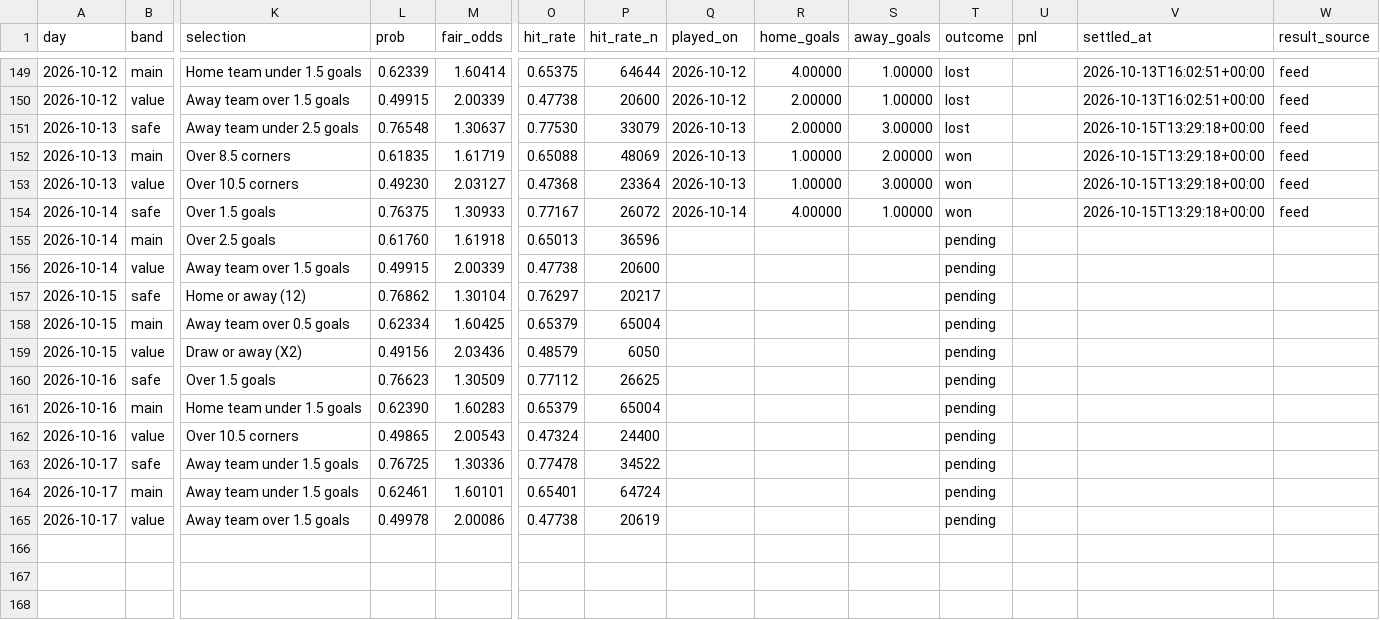
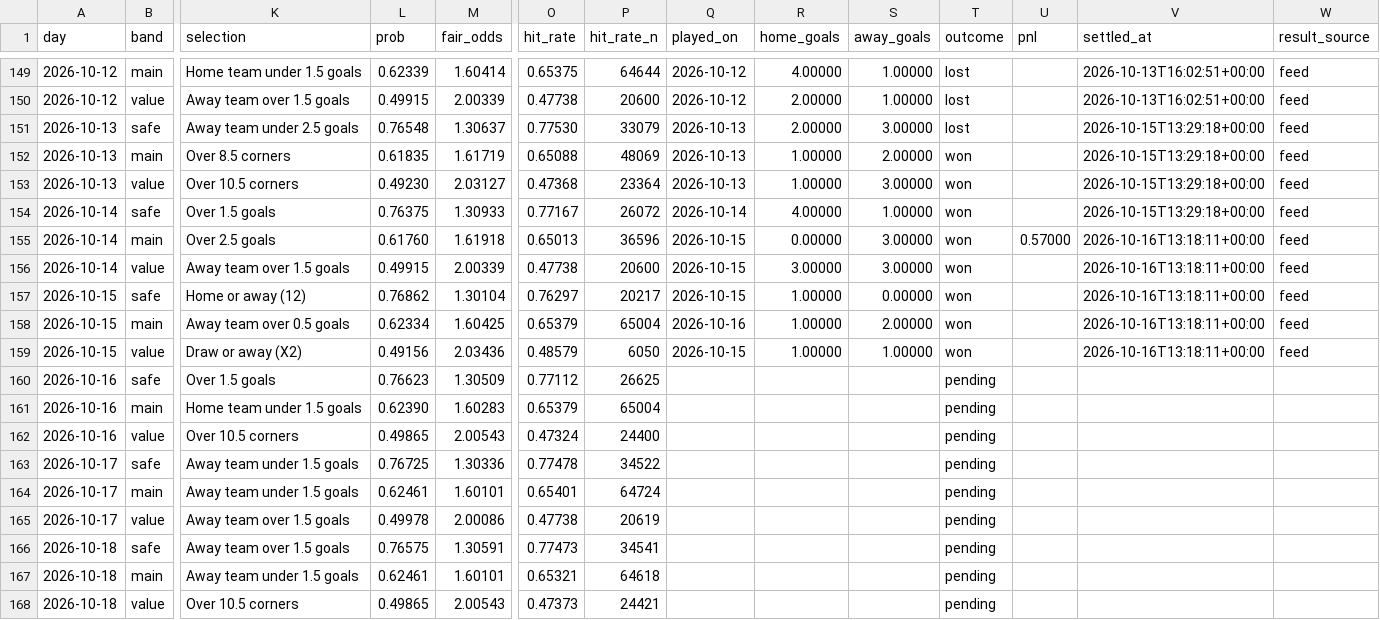
Before and after one commit to footballbettingh/football-hub, a CSV file: data/best_picks.csv, drawn as a sheet; only a part is shown, gaps mark what is left out; rows hold the shown columns only; the diff names each change by its address in the sheet, - before the commit and + after, or states it on an @@ line.

```diff
--- a/data/best_picks.csv
+++ b/data/best_picks.csv
-Q155:Q157 (played_on): (empty)
+Q155:Q157 (played_on): 2026-10-15
-R155 (home_goals): (empty)
+R155 (home_goals): 0.00000
-S155:S156 (away_goals): (empty)
+S155:S156 (away_goals): 3.00000
-T155:T159 (outcome): pending
+T155:T159 (outcome): won
-U155 (pnl): (empty)
+U155 (pnl): 0.57000
-V155:V159 (settled_at): (empty)
+V155:V159 (settled_at): 2026-10-16T13:18:11+00:00
-W155:W159 (result_source): (empty)
+W155:W159 (result_source): feed
-R156 (home_goals): (empty)
+R156 (home_goals): 3.00000
-R157:R159 (home_goals): (empty)
+R157:R159 (home_goals): 1.00000
-S157 (away_goals): (empty)
+S157 (away_goals): 0.00000
-Q158 (played_on): (empty)
+Q158 (played_on): 2026-10-16
-S158 (away_goals): (empty)
+S158 (away_goals): 2.00000
-Q159 (played_on): (empty)
+Q159 (played_on): 2026-10-15
-S159 (away_goals): (empty)
+S159 (away_goals): 1.00000
+row 166: 2026-10-18 | safe | Away team over 1.5 goals | 0.76575 | 1.30591 | 0.77473 | 34541 |  |  |  | pending
+row 167: 2026-10-18 | main | Away team under 1.5 goals | 0.62461 | 1.60101 | 0.65321 | 64618 |  |  |  | pending
+row 168: 2026-10-18 | value | Over 10.5 corners | 0.49865 | 2.00543 | 0.47373 | 24421 |  |  |  | pending
```
Also changed, not shown: 1 other file.
